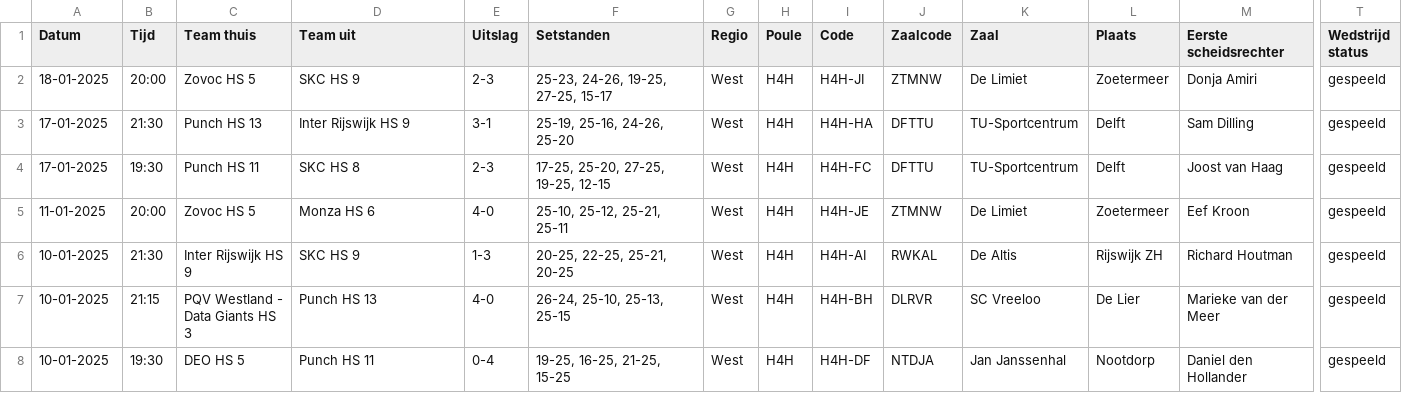
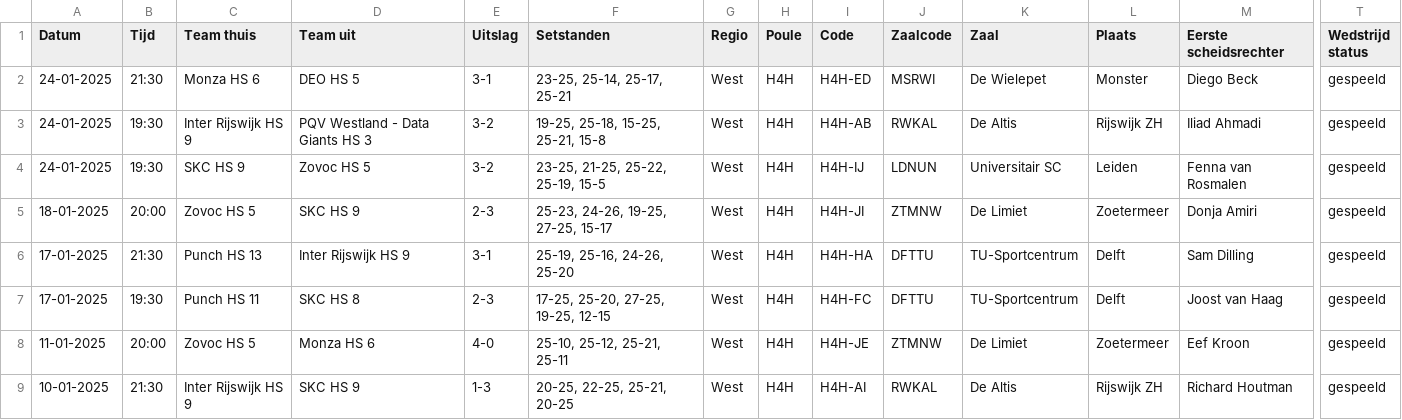
Before and after one commit to Plantius/volleybal_standing_sim, a CSV file: Resultaten.csv, drawn as a sheet; only a part is shown, gaps mark what is left out; the shorter side is filled out with more unchanged rows; rows hold the shown columns only; the diff names each change by its address in the sheet, - before the commit and + after, or states it on an @@ line.

```diff
--- a/Resultaten.csv
+++ b/Resultaten.csv
+row 2: 24-01-2025 | 21:30 | Monza HS 6 | DEO HS 5 | 3-1 | 23-25, 25-14, 25-17, 25-21 | West | H4H | H4H-ED | MSRWI | De Wielepet | Monster | Diego Beck | gespeeld
+row 3: 24-01-2025 | 19:30 | Inter Rijswijk HS 9 | PQV Westland - Data Giants HS 3 | 3-2 | 19-25, 25-18, 15-25, 25-21, 15-8 | West | H4H | H4H-AB | RWKAL | De Altis | Rijswijk ZH | Iliad Ahmadi | gespeeld
+row 4: 24-01-2025 | 19:30 | SKC HS 9 | Zovoc HS 5 | 3-2 | 23-25, 21-25, 25-22, 25-19, 15-5 | West | H4H | H4H-IJ | LDNUN | Universitair SC | Leiden | Fenna van Rosmalen | gespeeld
```
Also changed, not shown: Standen Heren 4e Klasse.csv, Wedstrijden.csv, 1 other file.
